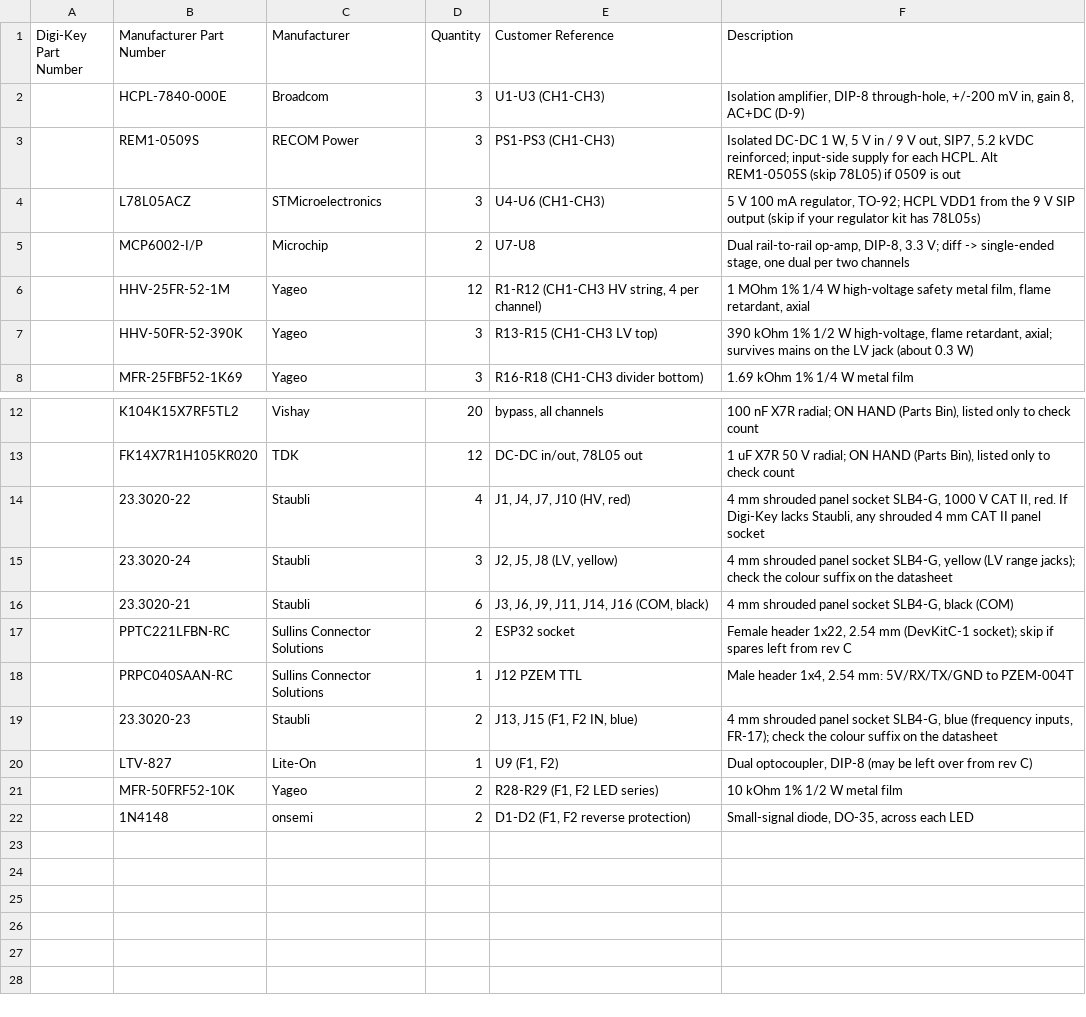
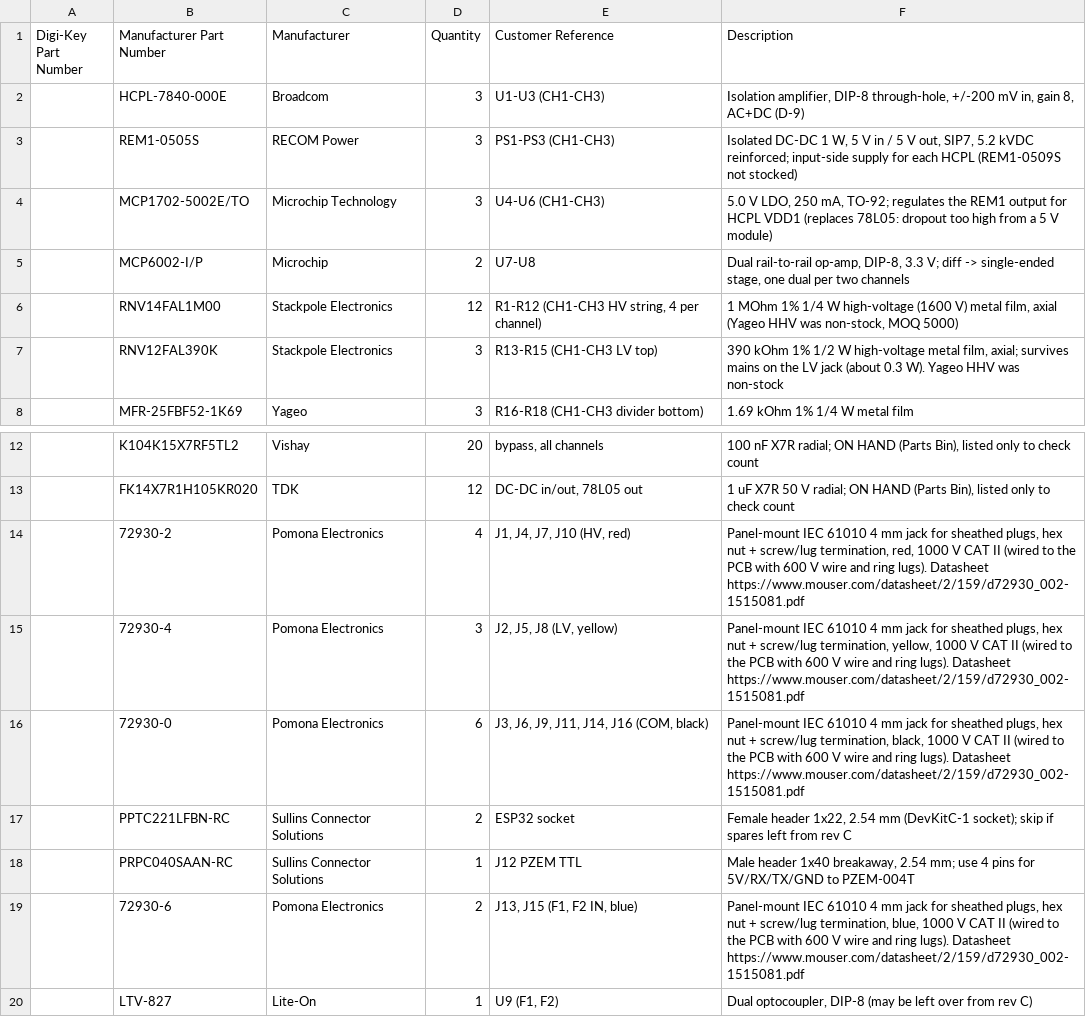
Before and after one commit to szwitt/esp32-voltage-logger, a CSV file: hardware/digikey-stock-check.csv, drawn as a sheet; only a part is shown, gaps mark what is left out; the shorter side is filled out with more unchanged rows; the diff names each change by its address in the sheet, - before the commit and + after, or states it on an @@ line.

```diff
--- a/hardware/digikey-stock-check.csv
+++ b/hardware/digikey-stock-check.csv
-B3 (Manufacturer Part Number): REM1-0509S
+B3 (Manufacturer Part Number): REM1-0505S
-F3 (Description): …in / 9 V out, SIP7, 5.2 kVDC reinforced; input-side supply for each HCPL. Alt REM1-0505S (skip 78L05) if 0509 is out
+F3 (Description): …in / 5 V out, SIP7, 5.2 kVDC reinforced; input-side supply for each HCPL (REM1-0509S not stocked)
-B4 (Manufacturer Part Number): L78L05ACZ
+B4 (Manufacturer Part Number): MCP1702-5002E/TO
-C4 (Manufacturer): STMicroelectronics
+C4 (Manufacturer): Microchip Technology
-F4 (Description): 5 V 100 mA regulator, TO-92; HCPL VDD1 from the 9 V SIP output (skip if your regulator kit has 78L05s)
+F4 (Description): 5.0 V LDO, 250 mA, TO-92; regulates the REM1 output for HCPL VDD1 (replaces 78L05: dropout too high from a 5 V module)
-B6 (Manufacturer Part Number): HHV-25FR-52-1M
+B6 (Manufacturer Part Number): RNV14FAL1M00
-C6:C7 (Manufacturer): Yageo
+C6:C7 (Manufacturer): Stackpole Electronics
-F6 (Description): …W high-voltage safety metal film, flame retardant, axial
+F6 (Description): …W high-voltage (1600 V) metal film, axial (Yageo HHV was non-stock, MOQ 5000)
-B7 (Manufacturer Part Number): HHV-50FR-52-390K
+B7 (Manufacturer Part Number): RNV12FAL390K
-F7 (Description): …1/2 W high-voltage, flame retardant, axial; survives mains on the LV jack (about 0.3 W)
+F7 (Description): …1/2 W high-voltage metal film, axial; survives mains on the LV jack (about 0.3 W). Yageo HHV was non-stock
-B14 (Manufacturer Part Number): 23.3020-22
+B14 (Manufacturer Part Number): 72930-2
-C14:C16 (Manufacturer): Staubli
+C14:C16 (Manufacturer): Pomona Electronics
-F14 (Description): 4 mm shrouded panel socket SLB4-G, 1000 V CAT II, red. If Digi-Key lacks Staubli, any shrouded 4 mm CAT II panel socket
+F14 (Description): Panel-mount IEC 61010 4 mm jack for sheathed plugs, hex nut + screw/lug termination, red, 1000 V CAT II (wired to the PCB with 600 V wire and ring lugs). Datasheet https://www.mouser.com/datasheet/2/159/d72930_002-1515081.pdf
-B15 (Manufacturer Part Number): 23.3020-24
+B15 (Manufacturer Part Number): 72930-4
-F15 (Description): 4 mm shrouded panel socket SLB4-G, yellow (LV range jacks); check the colour suffix on the datasheet
+F15 (Description): Panel-mount IEC 61010 4 mm jack for sheathed plugs, hex nut + screw/lug termination, yellow, 1000 V CAT II (wired to the PCB with 600 V wire and ring lugs). Datasheet https://www.mouser.com/datasheet/2/159/d72930_002-1515081.pdf
-B16 (Manufacturer Part Number): 23.3020-21
+B16 (Manufacturer Part Number): 72930-0
-F16 (Description): 4 mm shrouded panel socket SLB4-G, black (COM)
+F16 (Description): Panel-mount IEC 61010 4 mm jack for sheathed plugs, hex nut + screw/lug termination, black, 1000 V CAT II (wired to the PCB with 600 V wire and ring lugs). Datasheet https://www.mouser.com/datasheet/2/159/d72930_002-1515081.pdf
-F18 (Description): Male header 1x4, 2.54 mm: 5V/RX/TX/GND to…
+F18 (Description): Male header 1x40 breakaway, 2.54 mm; use 4 pins for 5V/RX/TX/GND to…
-B19 (Manufacturer Part Number): 23.3020-23
+B19 (Manufacturer Part Number): 72930-6
-C19 (Manufacturer): Staubli
+C19 (Manufacturer): Pomona Electronics
-F19 (Description): 4 mm shrouded panel socket SLB4-G, blue (frequency inputs, FR-17); check the colour suffix on the datasheet
+F19 (Description): Panel-mount IEC 61010 4 mm jack for sheathed plugs, hex nut + screw/lug termination, blue, 1000 V CAT II (wired to the PCB with 600 V wire and ring lugs). Datasheet https://www.mouser.com/datasheet/2/159/d72930_002-1515081.pdf
```
Also changed, not shown: 2 other files.
